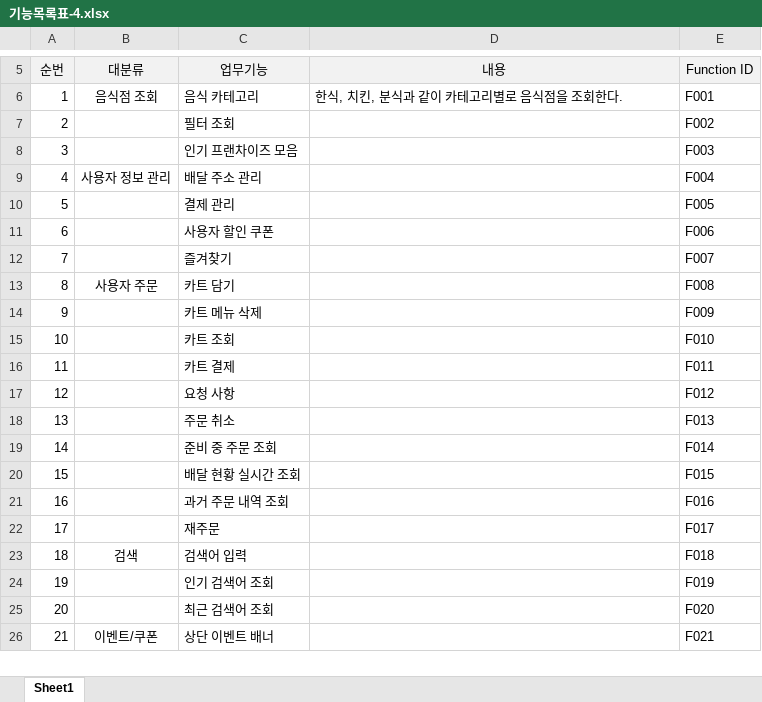
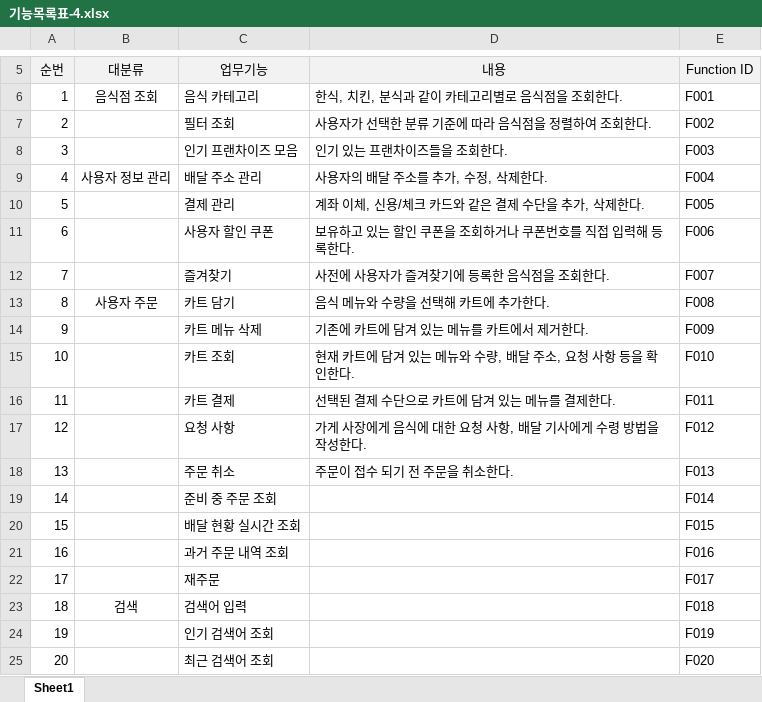
Before and after one commit to Cap0011/SEproject, an Excel workbook: 기능목록표-4.xlsx, sheet Sheet1, drawn as a sheet; only a part is shown, gaps mark what is left out; the shorter side is filled out with more unchanged rows; values as stored, in another font and other column widths than the file's, no borders; the diff names each change by its address in the sheet, - before the commit and + after, or states it on an @@ line.

Commit message:
add function

```diff
--- a/기능목록표-4.xlsx (sheet Sheet1)
+++ b/기능목록표-4.xlsx (sheet Sheet1)
-D7 (내용): (empty)
+D7 (내용): 사용자가 선택한 분류 기준에 따라 음식점을 정렬하여 조회한다.
-D8 (내용): (empty)
+D8 (내용): 인기 있는 프랜차이즈들을 조회한다.
-D9 (내용): (empty)
+D9 (내용): 사용자의 배달 주소를 추가, 수정, 삭제한다.
-D10 (내용): (empty)
+D10 (내용): 계좌 이체, 신용/체크 카드와 같은 결제 수단을 추가, 삭제한다.
-D11 (내용): (empty)
+D11 (내용): 보유하고 있는 할인 쿠폰을 조회하거나 쿠폰번호를 직접 입력해 등록한다.
-D12 (내용): (empty)
+D12 (내용): 사전에 사용자가 즐겨찾기에 등록한 음식점을 조회한다.
-D13 (내용): (empty)
+D13 (내용): 음식 메뉴와 수량을 선택해 카트에 추가한다.
-D14 (내용): (empty)
+D14 (내용): 기존에 카트에 담겨 있는 메뉴를 카트에서 제거한다.
-D15 (내용): (empty)
+D15 (내용): 현재 카트에 담겨 있는 메뉴와 수량, 배달 주소, 요청 사항 등을 확인한다.
-D16 (내용): (empty)
+D16 (내용): 선택된 결제 수단으로 카트에 담겨 있는 메뉴를 결제한다.
-D17 (내용): (empty)
+D17 (내용): 가게 사장에게 음식에 대한 요청 사항, 배달 기사에게 수령 방법을 작성한다.
-D18 (내용): (empty)
+D18 (내용): 주문이 접수 되기 전 주문을 취소한다.
```
Also changed, not shown: 1 other file.
